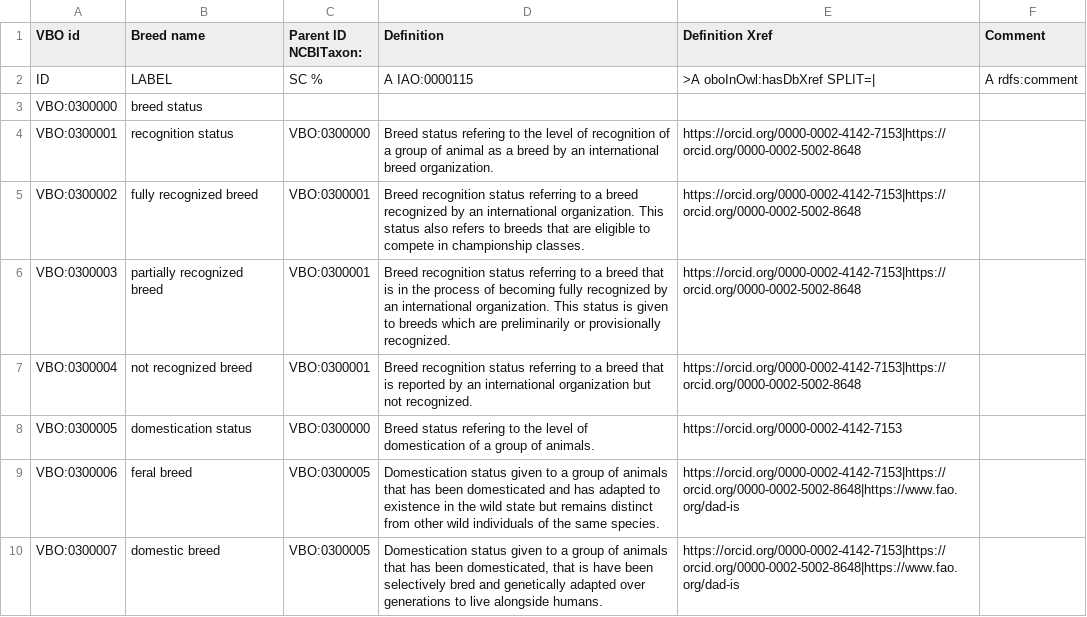
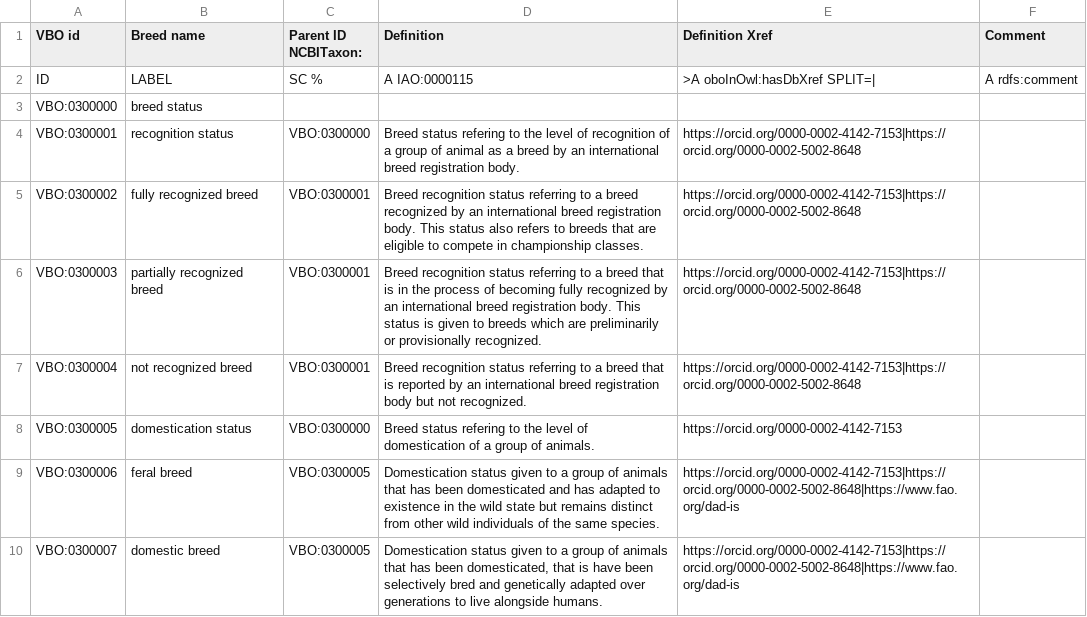
Before and after one commit to monarch-initiative/vertebrate-breed-ontology, a TSV file: src/ontology/components/breedstatus.tsv, drawn as a sheet; only a part is shown.

```diff
--- a/src/ontology/components/breedstatus.tsv
+++ b/src/ontology/components/breedstatus.tsv
@@ -3,6 +3,6 @@ ID	LABEL	SC %	A IAO:0000115	>A oboInOwl:hasDbXref SPLIT=| 	A rdfs:comment
 VBO:0300000	breed status				
-VBO:0300001	recognition status	VBO:0300000	Breed status refering to the level of recognition of a group of animal as a breed by an international breed organization.	https://orcid.org/0000-0002-4142-7153|https://orcid.org/0000-0002-5002-8648	
-VBO:0300002	fully recognized breed	VBO:0300001	Breed recognition status referring to a breed recognized by an international organization. This status also refers to breeds that are eligible to compete in championship classes. 	https://orcid.org/0000-0002-4142-7153|https://orcid.org/0000-0002-5002-8648	
-VBO:0300003	partially recognized breed	VBO:0300001	Breed recognition status referring to a breed that is in the process of becoming fully recognized by an international organization. This status is given to breeds which are preliminarily or provisionally recognized.	https://orcid.org/0000-0002-4142-7153|https://orcid.org/0000-0002-5002-8648	
-VBO:0300004	not recognized breed	VBO:0300001	Breed recognition status referring to a breed that is reported by an international organization but not recognized. 	https://orcid.org/0000-0002-4142-7153|https://orcid.org/0000-0002-5002-8648	
+VBO:0300001	recognition status	VBO:0300000	Breed status refering to the level of recognition of a group of animal as a breed by an international breed registration body.	https://orcid.org/0000-0002-4142-7153|https://orcid.org/0000-0002-5002-8648	
+VBO:0300002	fully recognized breed	VBO:0300001	Breed recognition status referring to a breed recognized by an international breed registration body. This status also refers to breeds that are eligible to compete in championship classes. 	https://orcid.org/0000-0002-4142-7153|https://orcid.org/0000-0002-5002-8648	
+VBO:0300003	partially recognized breed	VBO:0300001	Breed recognition status referring to a breed that is in the process of becoming fully recognized by an international breed registration body. This status is given to breeds which are preliminarily or provisionally recognized.	https://orcid.org/0000-0002-4142-7153|https://orcid.org/0000-0002-5002-8648	
+VBO:0300004	not recognized breed	VBO:0300001	Breed recognition status referring to a breed that is reported by an international breed registration body but not recognized. 	https://orcid.org/0000-0002-4142-7153|https://orcid.org/0000-0002-5002-8648	
 VBO:0300005	domestication status	VBO:0300000	Breed status refering to the level of domestication of a group of animals.	https://orcid.org/0000-0002-4142-7153	
```
Also changed, not shown: src/ontology/components/livestockbreeds.tsv, 11 other files.
